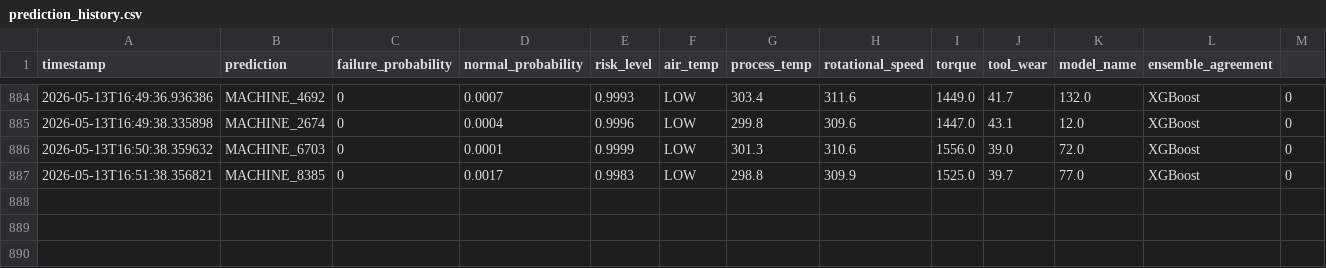
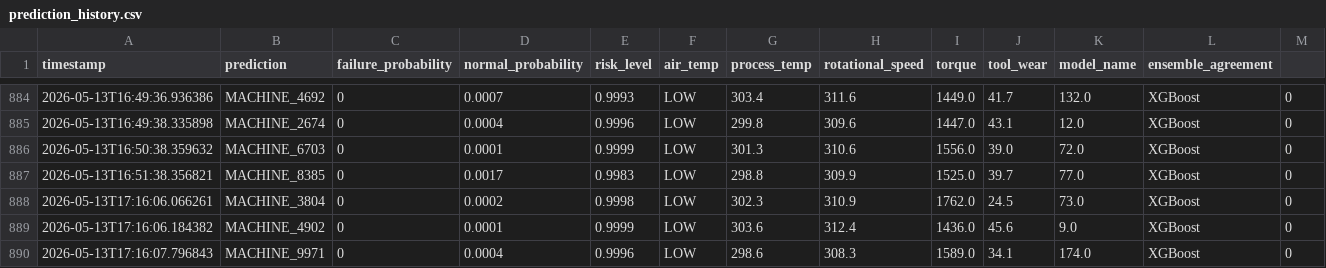
Before and after one commit to adityaP11p/factoryAI, a CSV file: models/prediction_history.csv, drawn as a sheet; only a part is shown, gaps mark what is left out.

Commit message:
added failed machine deletion

```diff
--- a/models/prediction_history.csv
+++ b/models/prediction_history.csv
@@ -887 +887,4 @@ timestamp,prediction,failure_probability,normal_probability,risk_level,air_temp,
 2026-05-13T16:51:38.356821,MACHINE_8385,0,0.0017,0.9983,LOW,298.8,309.9,1525.0,39.7,77.0,XGBoost,0
+2026-05-13T17:16:06.066261,MACHINE_3804,0,0.0002,0.9998,LOW,302.3,310.9,1762.0,24.5,73.0,XGBoost,0
+2026-05-13T17:16:06.184382,MACHINE_4902,0,0.0001,0.9999,LOW,303.6,312.4,1436.0,45.6,9.0,XGBoost,0
+2026-05-13T17:16:07.796843,MACHINE_9971,0,0.0004,0.9996,LOW,298.6,308.3,1589.0,34.1,174.0,XGBoost,0
```
Also changed, not shown: 3 other files.
